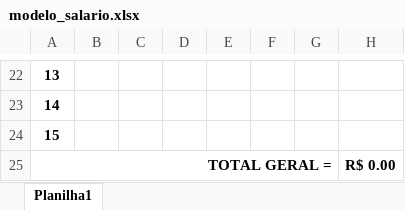
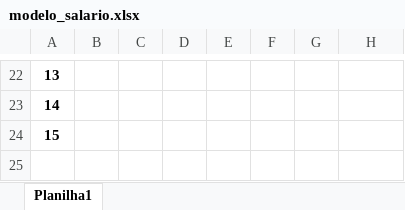
Before and after one commit to junior007x9/gestao-viagens-csiprc, an Excel workbook: public/modelo_salario.xlsx, sheet Planilha1, drawn as a sheet; only a part is shown, gaps mark what is left out; values as stored, in another font and other column widths than the file's, no borders; charts and pictures not drawn; the diff names each change by its address in the sheet, - before the commit and + after, or states it on an @@ line.

```diff
--- a/public/modelo_salario.xlsx (sheet Planilha1)
+++ b/public/modelo_salario.xlsx (sheet Planilha1)
-row 25: TOTAL GERAL = |  |  |  |  |  |  | R$ 0.00
```
Also changed, not shown: 1 other file.
